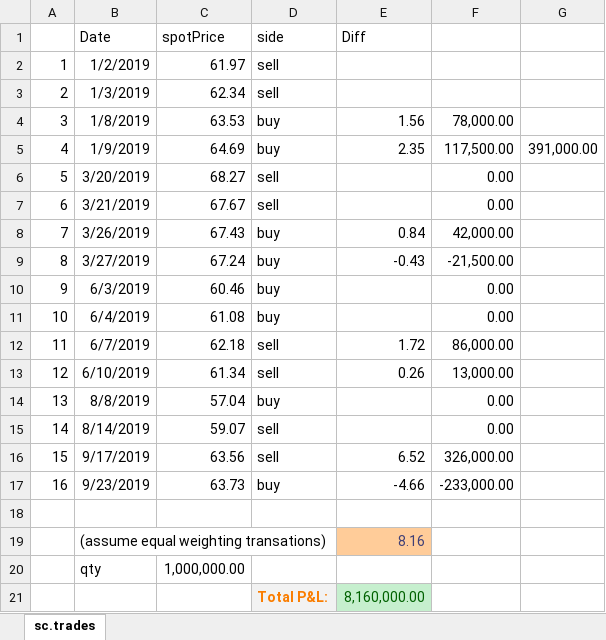
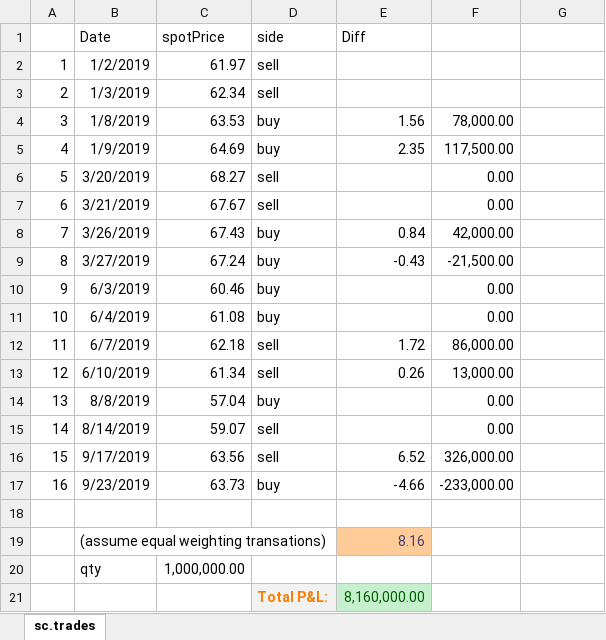
Before and after one commit to bmoretz/MSDS-Capstone, an Excel workbook: research/SC_mean_revision.xlsx, sheet sc.trades, drawn as a sheet; values as stored, in another font and other column widths than the file's, no borders; conditional formats not drawn; the diff names each change by its address in the sheet, - before the commit and + after, or states it on an @@ line.

```diff
--- a/research/SC_mean_revision.xlsx (sheet sc.trades)
+++ b/research/SC_mean_revision.xlsx (sheet sc.trades)
-G5: 391,000.00
+G5: (empty)
```
Also changed, not shown: 1 other file.
